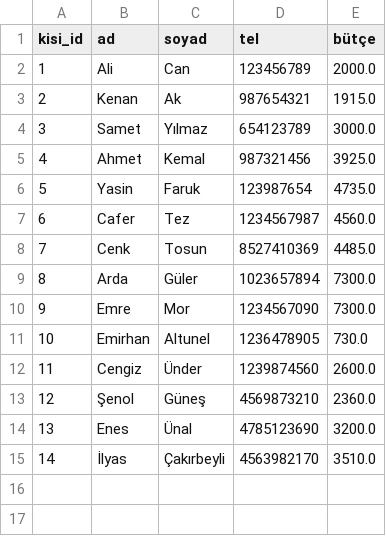
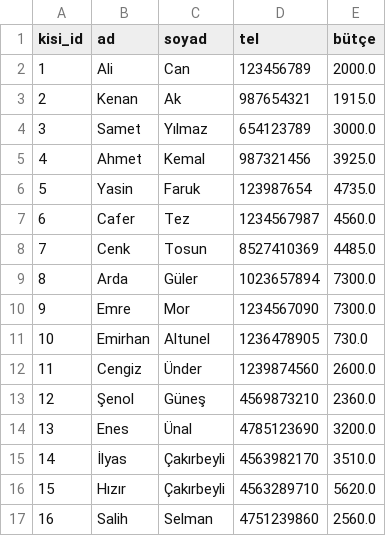
Before and after one commit to HakanAknc/FastAPI_Project_Books_Marketing, a CSV file: persons.csv, drawn as a sheet; the diff names each change by its address in the sheet, - before the commit and + after, or states it on an @@ line.

```diff
--- a/persons.csv
+++ b/persons.csv
+row 16: 15 | Hızır | Çakırbeyli | 4563289710 | 5620.0
+row 17: 16 | Salih | Selman | 4751239860 | 2560.0
```
Also changed, not shown: 3 other files.
